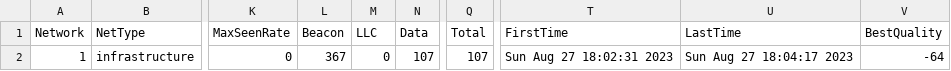
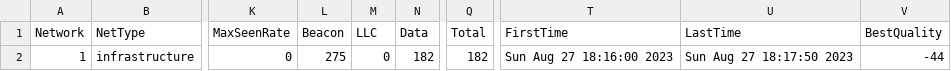
Before and after one commit to etirini/BashProjects, a CSV file: wireless/caps/conejos-2.4-01.kismet.csv, drawn as a sheet; only a part is shown, gaps mark what is left out; the diff names each change by its address in the sheet, - before the commit and + after, or states it on an @@ line.

```diff
--- a/wireless/caps/conejos-2.4-01.kismet.csv
+++ b/wireless/caps/conejos-2.4-01.kismet.csv
-L2 (Beacon): 367
+L2 (Beacon): 275
-N2 (Data): 107
+N2 (Data): 182
-Q2 (Total): 107
+Q2 (Total): 182
-T2 (FirstTime): Sun Aug 27 18:02:31 2023
+T2 (FirstTime): Sun Aug 27 18:16:00 2023
-U2 (LastTime): Sun Aug 27 18:04:17 2023
+U2 (LastTime): Sun Aug 27 18:17:50 2023
-V2 (BestQuality): -64
+V2 (BestQuality): -44
```
Also changed, not shown: wireless/caps/S22-01.csv, wireless/caps/S22-01.kismet.csv, 10 other files.
